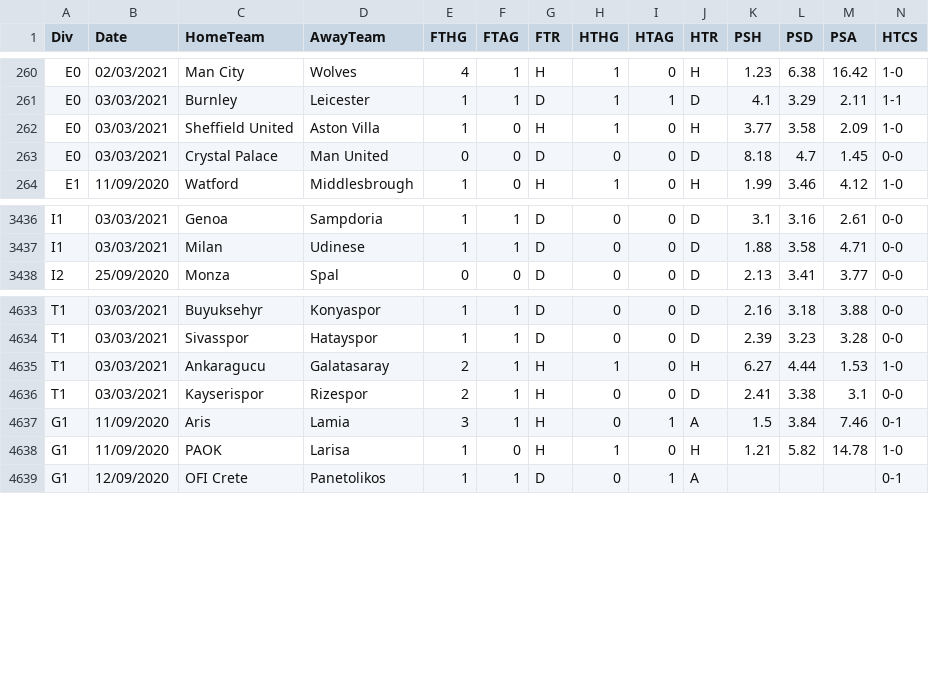
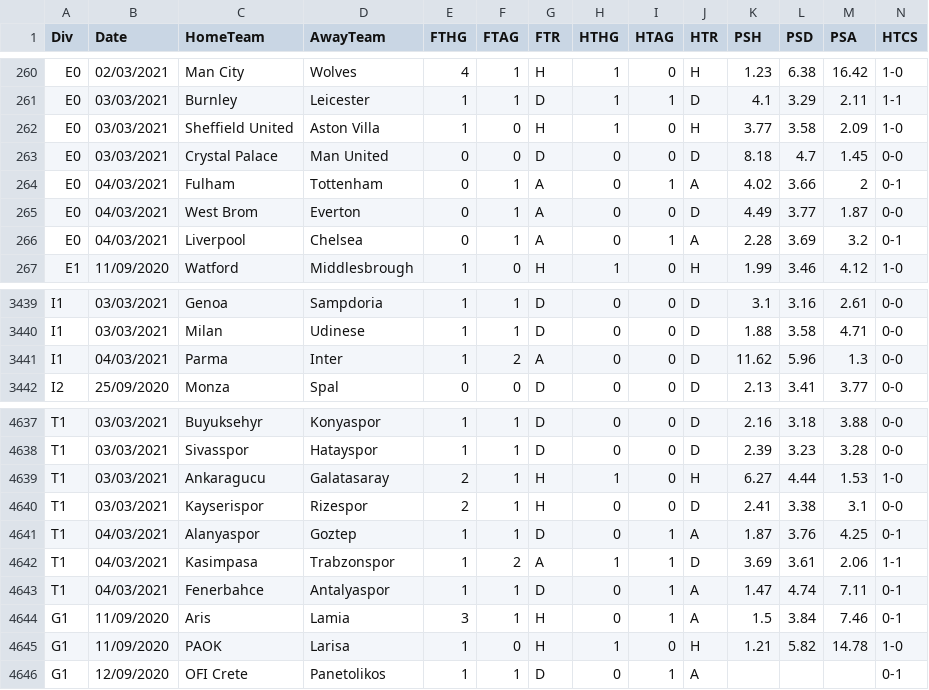
Before and after one commit to gitboyzorro5/FDAS, a CSV file: allteams20202021.csv, drawn as a sheet; only a part is shown, gaps mark what is left out; rows hold the shown columns only; the diff names each change by its address in the sheet, - before the commit and + after, or states it on an @@ line.

```diff
--- a/allteams20202021.csv
+++ b/allteams20202021.csv
+row 264: E0 | 04/03/2021 | Fulham | Tottenham | 0 | 1 | A | 0 | 1 | A | 4.02 | 3.66 | 2 | 0-1
+row 265: E0 | 04/03/2021 | West Brom | Everton | 0 | 1 | A | 0 | 0 | D | 4.49 | 3.77 | 1.87 | 0-0
+row 266: E0 | 04/03/2021 | Liverpool | Chelsea | 0 | 1 | A | 0 | 1 | A | 2.28 | 3.69 | 3.2 | 0-1
+row 3441: I1 | 04/03/2021 | Parma | Inter | 1 | 2 | A | 0 | 0 | D | 11.62 | 5.96 | 1.3 | 0-0
+row 4641: T1 | 04/03/2021 | Alanyaspor | Goztep | 1 | 1 | D | 0 | 1 | A | 1.87 | 3.76 | 4.25 | 0-1
+row 4642: T1 | 04/03/2021 | Kasimpasa | Trabzonspor | 1 | 2 | A | 1 | 1 | D | 3.69 | 3.61 | 2.06 | 1-1
+row 4643: T1 | 04/03/2021 | Fenerbahce | Antalyaspor | 1 | 1 | D | 0 | 1 | A | 1.47 | 4.74 | 7.11 | 0-1
```
Also changed, not shown: E0.csv, I1.csv, 12 other files.
